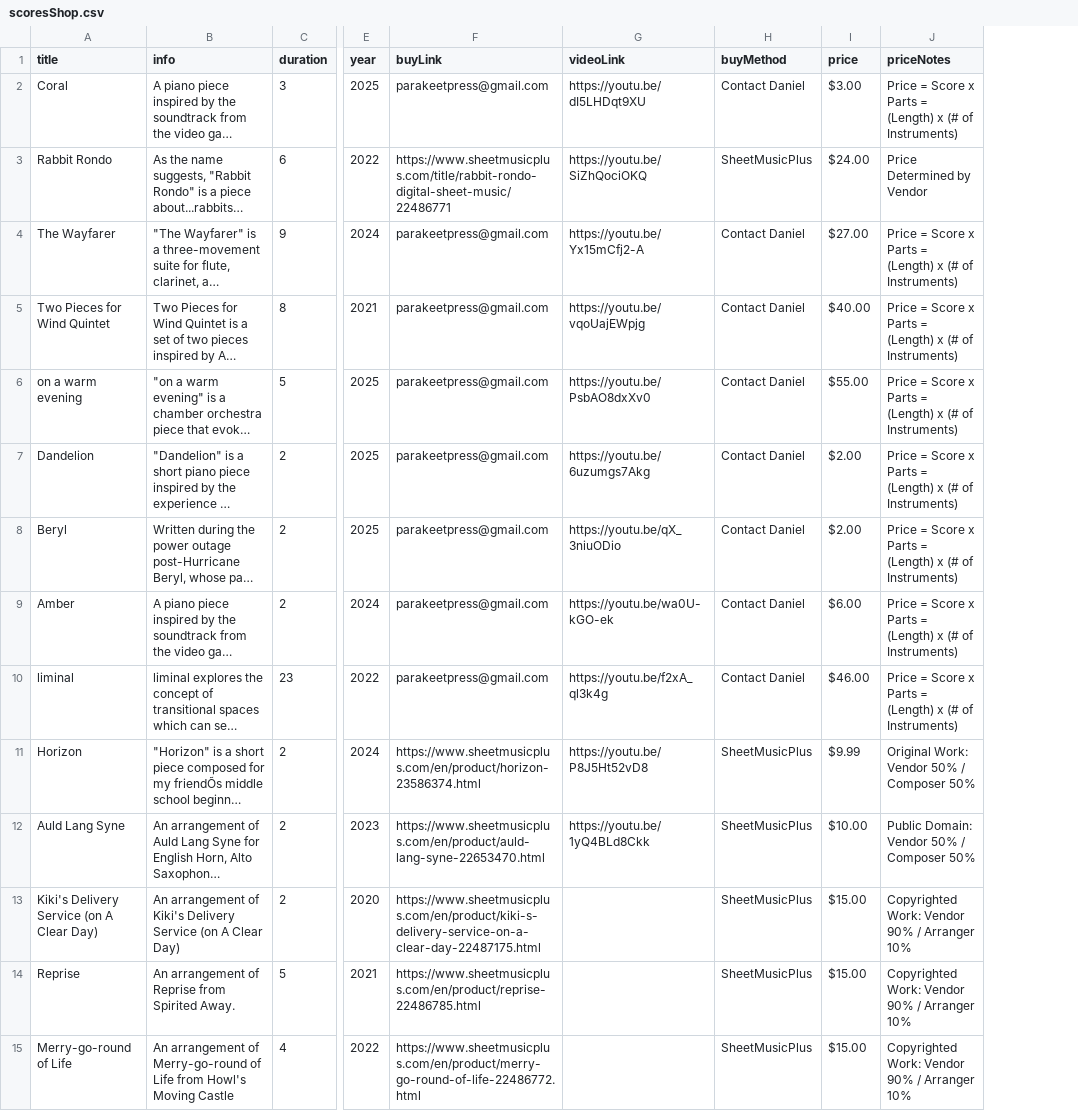
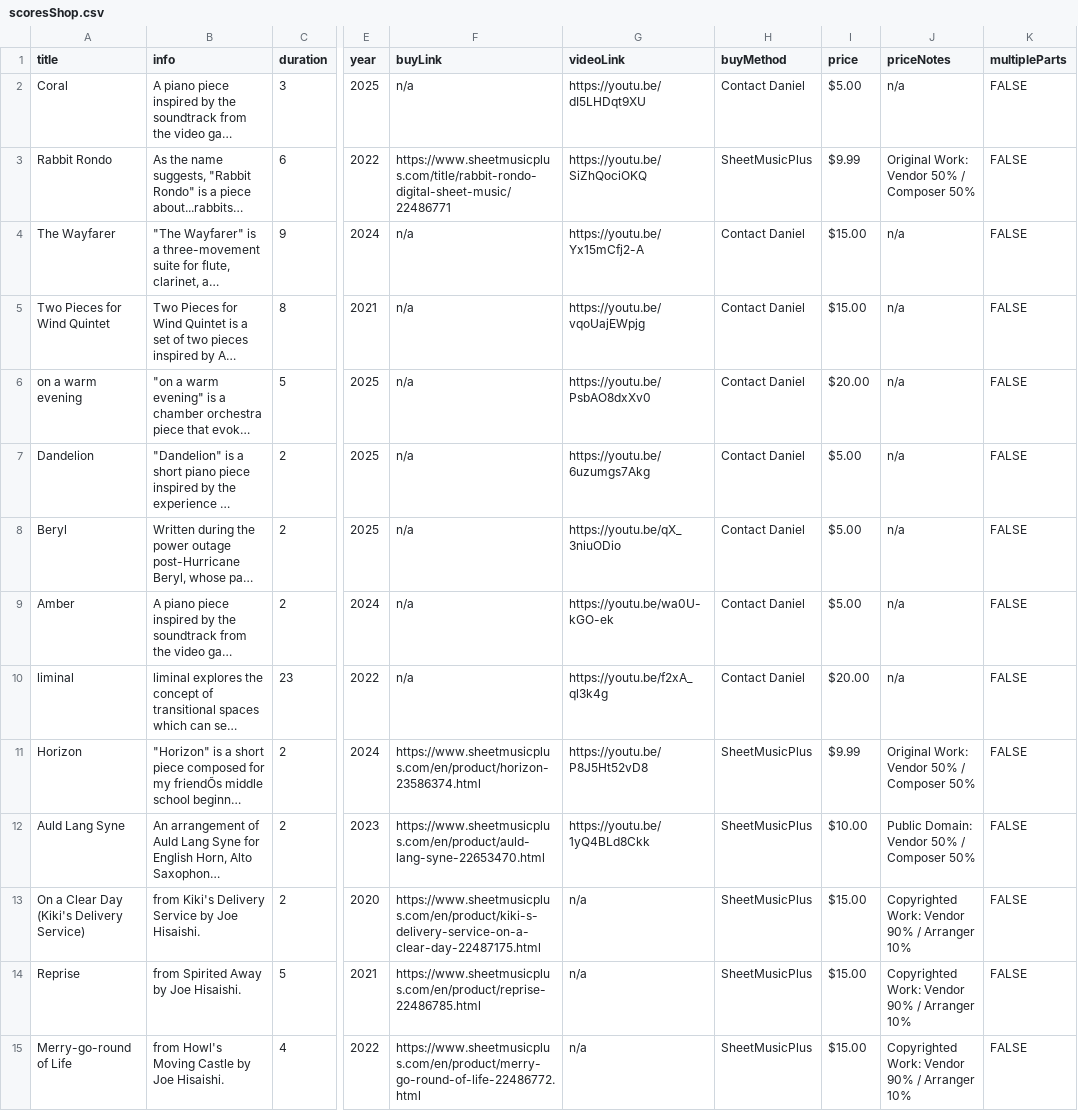
Before and after one commit to mkend291/parakeetpress, a CSV file: pp_files/pp_store/scoresShop.csv, drawn as a sheet; only a part is shown, gaps mark what is left out; long unchanged cells end in …; the diff covers the shown part only; the diff names each change by its address in the sheet, - before the commit and + after, or states it on an @@ line.

```diff
--- a/pp_files/pp_store/scoresShop.csv
+++ b/pp_files/pp_store/scoresShop.csv
+column K (multipleParts), rows 2-15: all FALSE
-F2 (buyLink): parakeetpress@gmail.com
+F2 (buyLink): n/a
-I2 (price): $3.00
+I2 (price): $5.00
-J2 (priceNotes): Price = Score x Parts = (Length) x (# of Instruments)
+J2 (priceNotes): n/a
-I3 (price): $24.00
+I3 (price): $9.99
-J3 (priceNotes): Price Determined by Vendor
+J3 (priceNotes): Original Work: Vendor 50% / Composer 50%
-F4:F10 (buyLink): parakeetpress@gmail.com
+F4:F10 (buyLink): n/a
-I4 (price): $27.00
+I4 (price): $15.00
-J4:J10 (priceNotes): Price = Score x Parts = (Length) x (# of Instruments)
+J4:J10 (priceNotes): n/a
-I5 (price): $40.00
+I5 (price): $15.00
-I6 (price): $55.00
+I6 (price): $20.00
-I7:I8 (price): $2.00
+I7:I8 (price): $5.00
-I9 (price): $6.00
+I9 (price): $5.00
-I10 (price): $46.00
+I10 (price): $20.00
-A13 (title): Kiki's Delivery Service (on A Clear Day)
+A13 (title): On a Clear Day (Kiki's Delivery Service)
-B13 (info): An arrangement of Kiki's Delivery Service (on A Clear Day)
+B13 (info): from Kiki's Delivery Service by Joe Hisaishi.
-G13:G15 (videoLink): (empty)
+G13:G15 (videoLink): n/a
-B14 (info): An arrangement of Reprise from Spirited Away.
+B14 (info): from Spirited Away by Joe Hisaishi.
-B15 (info): An arrangement of Merry-go-round of Life from Howl's Moving Castle
+B15 (info): from Howl's Moving Castle by Joe Hisaishi.
```
Also changed, not shown: 7 added rows, 1 removed row and 30 edited cells elsewhere in this file, 6 other files.
